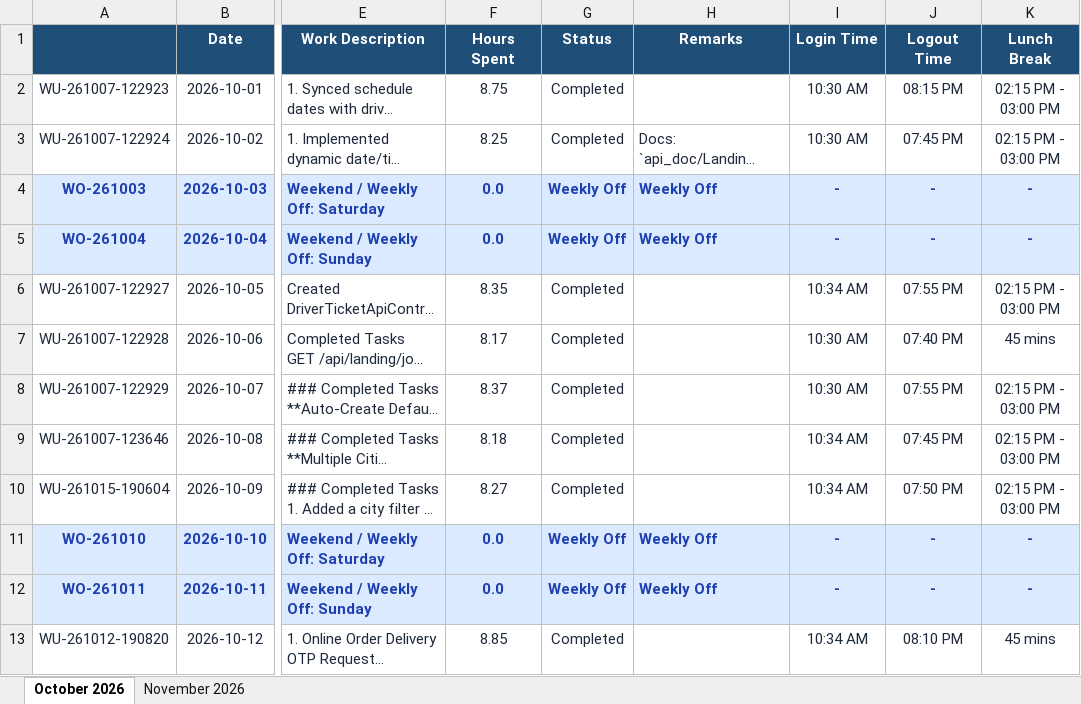
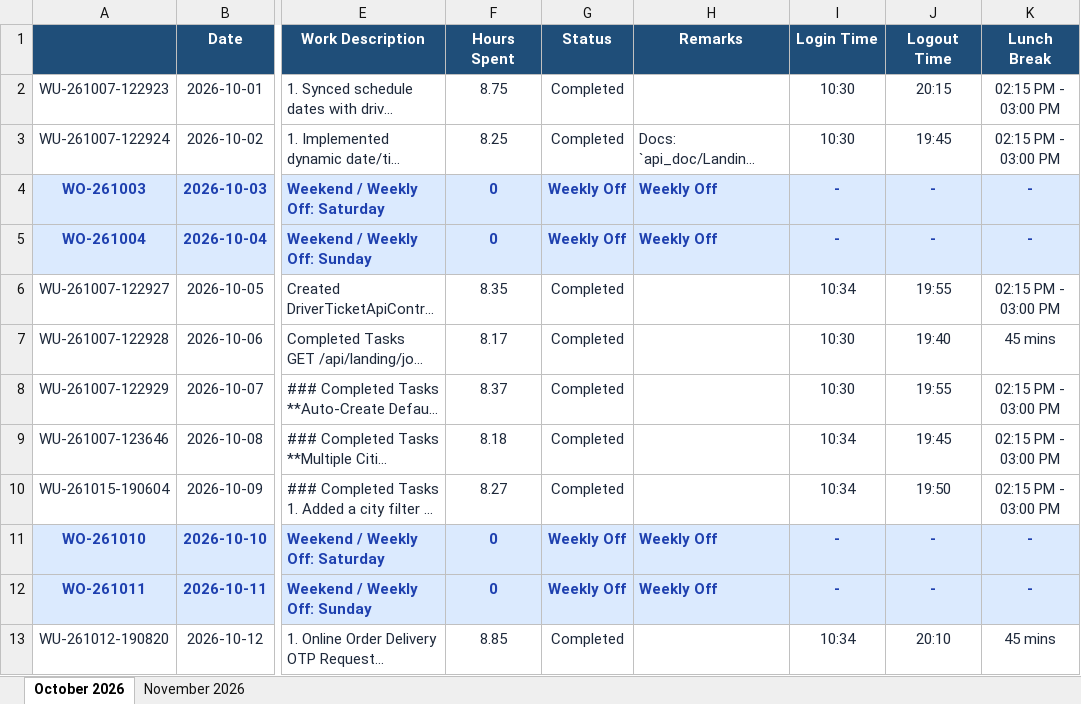
Before and after one commit to krishnapawar/WorkPulse, an Excel workbook: data.xlsx, sheet October 2026, drawn as a sheet; only a part is shown, gaps mark what is left out; long unchanged cells end in …; values as stored, in another font and other column widths than the file's, no borders; the diff covers the shown part only; the diff names each change by its address in the sheet, - before the commit and + after, or states it on an @@ line.

```diff
--- a/data.xlsx (sheet October 2026)
+++ b/data.xlsx (sheet October 2026)
-I2:I3 (Login Time): 10:30 AM
+I2:I3 (Login Time): 10:30
-J2 (Logout Time): 08:15 PM
+J2 (Logout Time): 20:15
-J3 (Logout Time): 07:45 PM
+J3 (Logout Time): 19:45
-F4:F5 (Hours Spent): 0.0
+F4:F5 (Hours Spent): 0
-I6 (Login Time): 10:34 AM
+I6 (Login Time): 10:34
-J6 (Logout Time): 07:55 PM
+J6 (Logout Time): 19:55
-I7:I8 (Login Time): 10:30 AM
+I7:I8 (Login Time): 10:30
-J7 (Logout Time): 07:40 PM
+J7 (Logout Time): 19:40
-J8 (Logout Time): 07:55 PM
+J8 (Logout Time): 19:55
-I9:I10 (Login Time): 10:34 AM
+I9:I10 (Login Time): 10:34
-J9 (Logout Time): 07:45 PM
+J9 (Logout Time): 19:45
-J10 (Logout Time): 07:50 PM
+J10 (Logout Time): 19:50
-F11:F12 (Hours Spent): 0.0
+F11:F12 (Hours Spent): 0
-I13 (Login Time): 10:34 AM
+I13 (Login Time): 10:34
-J13 (Logout Time): 08:10 PM
+J13 (Logout Time): 20:10
```
Also changed, not shown: 2 removed rows and 14 edited cells elsewhere in this sheet, 5 other files.
